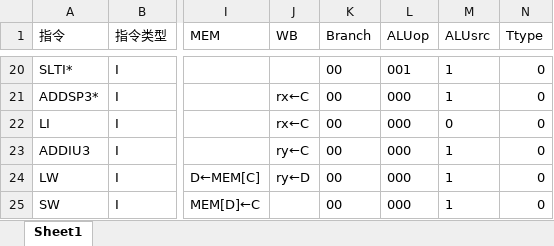
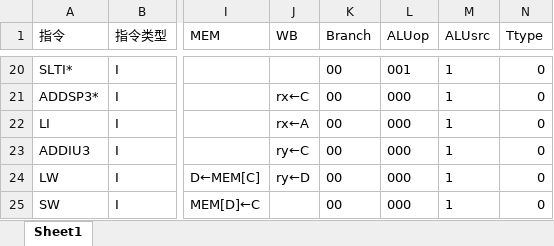
Before and after one commit to fupolarbear/THU-Class-CO-makecomputer, an Excel workbook: doc/pr2_design/instruction.xlsx, sheet Sheet1, drawn as a sheet; only a part is shown, gaps mark what is left out; values as stored, in another font and other column widths than the file's, no borders; the diff names each change by its address in the sheet, - before the commit and + after, or states it on an @@ line.

```diff
--- a/doc/pr2_design/instruction.xlsx (sheet Sheet1)
+++ b/doc/pr2_design/instruction.xlsx (sheet Sheet1)
-J22 (WB): rx←C
+J22 (WB): rx←A
-M22 (ALUsrc): 0
+M22 (ALUsrc): 1
```
Also changed, not shown: 3 other files.
